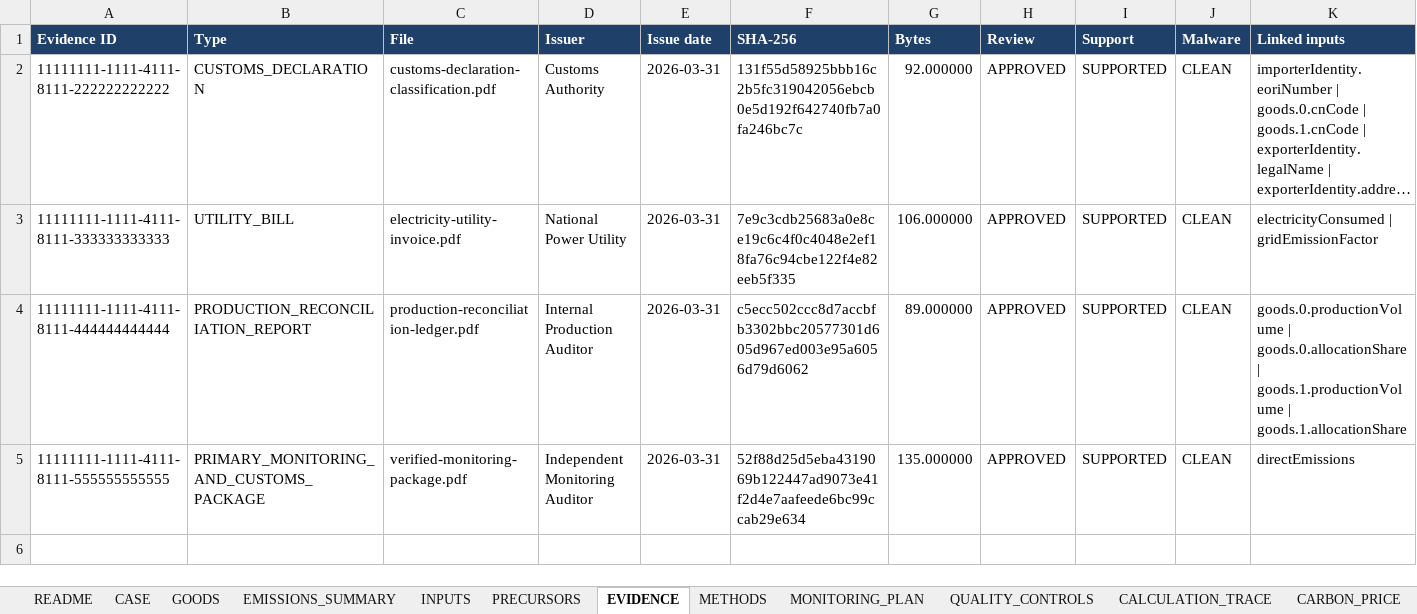
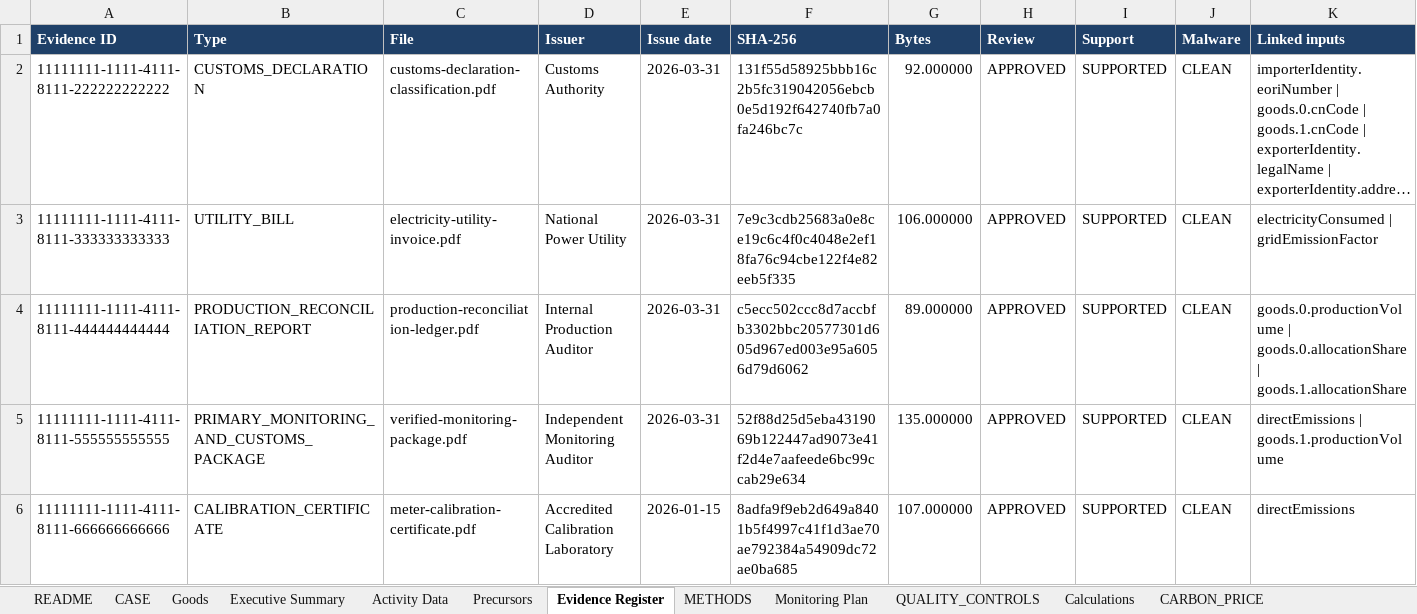
Before and after one commit to barisbagirlar-web/cbamvalid, an Excel workbook: artifacts/sample-v5/Verifier Workspace.xlsx, sheet Evidence Register, drawn as a sheet; long unchanged cells end in …; values as stored, in another font and other column widths than the file's, no borders; conditional formats not drawn; the diff names each change by its address in the sheet, - before the commit and + after, or states it on an @@ line.

```diff
--- a/artifacts/sample-v5/Verifier Workspace.xlsx (sheet Evidence Register)
+++ b/artifacts/sample-v5/Verifier Workspace.xlsx (sheet Evidence Register)
-sheet tab: GOODS
+sheet tab: Goods
-sheet tab: EMISSIONS_SUMMARY
+sheet tab: Executive Summary
-sheet tab: INPUTS
+sheet tab: Activity Data
-sheet tab: PRECURSORS
+sheet tab: Precursors
-sheet tab: EVIDENCE
+sheet tab: Evidence Register
-sheet tab: MONITORING_PLAN
+sheet tab: Monitoring Plan
-sheet tab: CALCULATION_TRACE
+sheet tab: Calculations
-K4 (Linked inputs): …goods.0.allocationShare | goods.1.productionVolume | goods.1.allocationShare
+K4 (Linked inputs): …goods.0.allocationShare | goods.1.allocationShare
-K5 (Linked inputs): directEmissions
+K5 (Linked inputs): directEmissions | goods.1.productionVolume
+row 6: 11111111-1111-4111-8111-666666666666 | CALIBRATION_CERTIFICATE | meter-calibration-certificate.pdf | Accredited Calibration Laboratory | 2026-01-15 | 8adfa9f9eb2d649a8401b5f4997c41f1d3ae70ae792384a54909dc72ae0ba685 | 107.000000 | APPROVED | SUPPORTED | CLEAN | directEmissions
```
Also changed, not shown: sheet Executive Summary, sheet Calculations, sheet CARBON_PRICE, sheet README, sheet Goods, sheet Monitoring Plan, 3 more sheets, other sheet tabs, formulas that keep their value, 30 other files.
